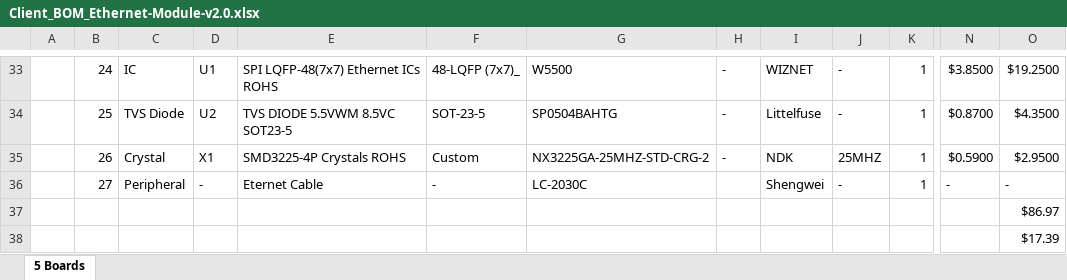
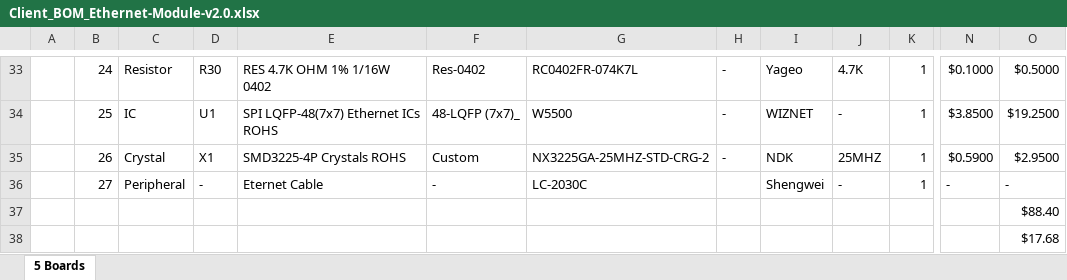
Before and after one commit to eSpark-Backup/chrisbyrd-esp32iotproduct, an Excel workbook: Design Files/Ethernet-Module-v2.0/BOM/Client_BOM_Ethernet-Module-v2.0.xlsx, sheet 5 Boards, drawn as a sheet; only a part is shown, gaps mark what is left out; values as stored, in another font and other column widths than the file's, no cell formats; charts and pictures not drawn; the diff covers the shown part only; the diff names each change by its address in the sheet, - before the commit and + after, or states it on an @@ line.

```diff
--- a/Design Files/Ethernet-Module-v2.0/BOM/Client_BOM_Ethernet-Module-v2.0.xlsx (sheet 5 Boards)
+++ b/Design Files/Ethernet-Module-v2.0/BOM/Client_BOM_Ethernet-Module-v2.0.xlsx (sheet 5 Boards)
-C33: IC
+C33: Resistor
-D33: U1
+D33: R30
-E33: SPI LQFP-48(7x7) Ethernet ICs ROHS
+E33: RES 4.7K OHM 1% 1/16W 0402
-F33: 48-LQFP (7x7)_
+F33: Res-0402
-G33: W5500
+G33: RC0402FR-074K7L
-I33: WIZNET
+I33: Yageo
-J33: -
+J33: 4.7K
-N33: $3.8500
+N33: $0.1000
-O33: $19.2500
+O33: $0.5000
-C34: TVS Diode
+C34: IC
-D34: U2
+D34: U1
-E34: TVS DIODE 5.5VWM 8.5VC SOT23-5
+E34: SPI LQFP-48(7x7) Ethernet ICs ROHS
-F34: SOT-23-5
+F34: 48-LQFP (7x7)_
-G34: SP0504BAHTG
+G34: W5500
-I34: Littelfuse
+I34: WIZNET
-N34: $0.8700
+N34: $3.8500
-O34: $4.3500
+O34: $19.2500
-O37: $86.97
+O37: $88.40
-O38: $17.39
+O38: $17.68
```
Also changed, not shown: 113 edited cells elsewhere in this sheet, cell formats, Design Files/Ethernet-Module-v2.0/BOM/eSpark_BOM_Ethernet-Module-v2.0.xlsx.
